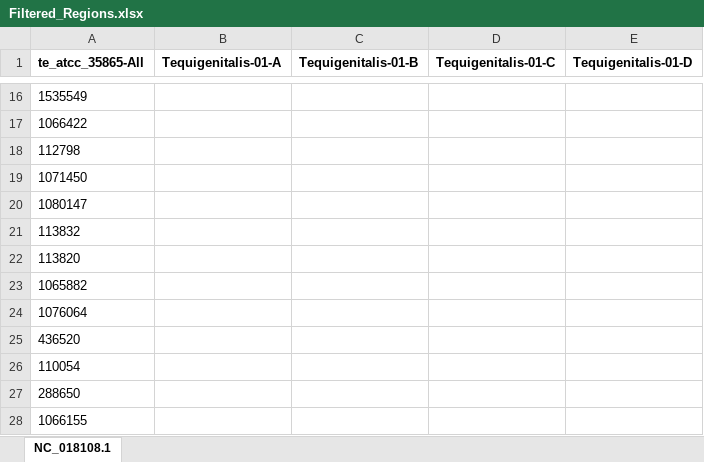
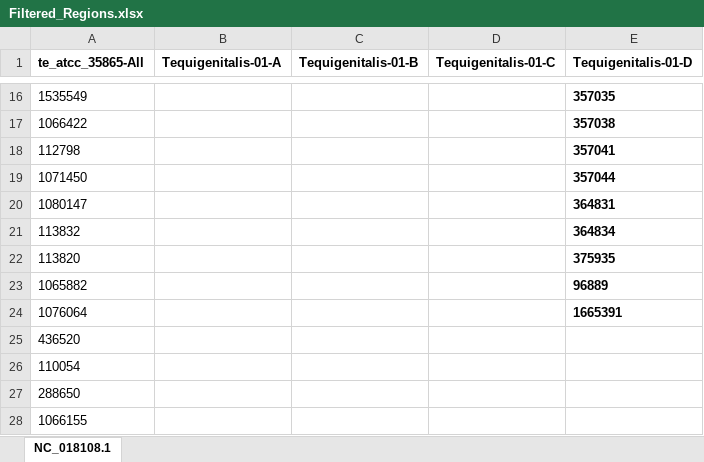
Before and after one commit to Viloleal/vSNP, an Excel workbook: dependencies/bi/taylorella/te_atcc35865/script_dependents/Filtered_Regions.xlsx, sheet NC_018108.1, drawn as a sheet; only a part is shown, gaps mark what is left out; values as stored, in another font and other column widths than the file's, no borders; the diff covers the shown part only; the diff names each change by its address in the sheet, - before the commit and + after, or states it on an @@ line.

```diff
--- a/dependencies/bi/taylorella/te_atcc35865/script_dependents/Filtered_Regions.xlsx (sheet NC_018108.1)
+++ b/dependencies/bi/taylorella/te_atcc35865/script_dependents/Filtered_Regions.xlsx (sheet NC_018108.1)
-E16 (Tequigenitalis-01-D): (empty)
+E16 (Tequigenitalis-01-D): 357035
-E17 (Tequigenitalis-01-D): (empty)
+E17 (Tequigenitalis-01-D): 357038
-E18 (Tequigenitalis-01-D): (empty)
+E18 (Tequigenitalis-01-D): 357041
-E19 (Tequigenitalis-01-D): (empty)
+E19 (Tequigenitalis-01-D): 357044
-E20 (Tequigenitalis-01-D): (empty)
+E20 (Tequigenitalis-01-D): 364831
-E21 (Tequigenitalis-01-D): (empty)
+E21 (Tequigenitalis-01-D): 364834
-E22 (Tequigenitalis-01-D): (empty)
+E22 (Tequigenitalis-01-D): 375935
-E23 (Tequigenitalis-01-D): (empty)
+E23 (Tequigenitalis-01-D): 96889
-E24 (Tequigenitalis-01-D): (empty)
+E24 (Tequigenitalis-01-D): 1665391
```
Also changed, not shown: 32 edited cells elsewhere in this sheet, dependencies/bi/salmonella/typhimurium-LT2/script_dependents/Filtered_Regions.xlsx, dependencies/bi/salmonella/typhimurium-LT2/script_dependents/RemoveFromAnalysis.xlsx, 4 other files.
